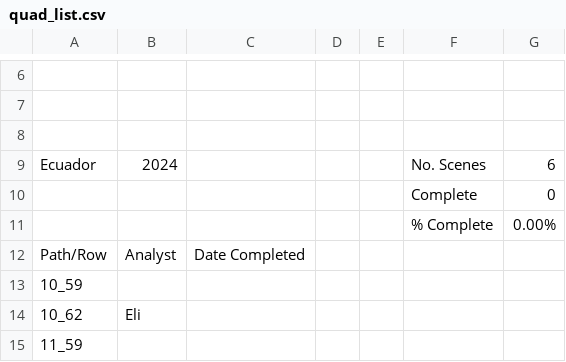
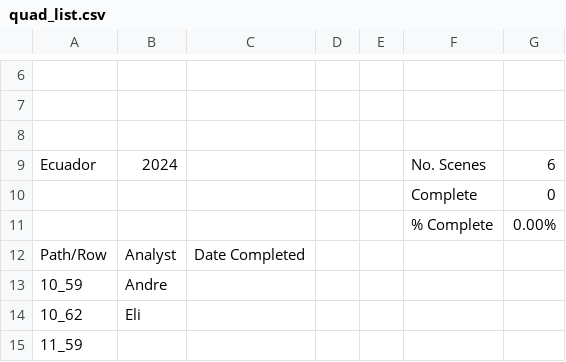
Before and after one commit to ClarkCGA/moore_phase_6, a CSV file: quad_list.csv, drawn as a sheet; only a part is shown, gaps mark what is left out.

Commit message:
Add files via upload
update quads

```diff
--- a/quad_list.csv
+++ b/quad_list.csv
@@ -12,3 +12,3 @@ Ecuador,2024,,,,No. Scenes,6
 Path/Row,Analyst,Date Completed,,,,
-10_59,,,,,,
+10_59,Andre,,,,,
 10_62,Eli,,,,,
```
